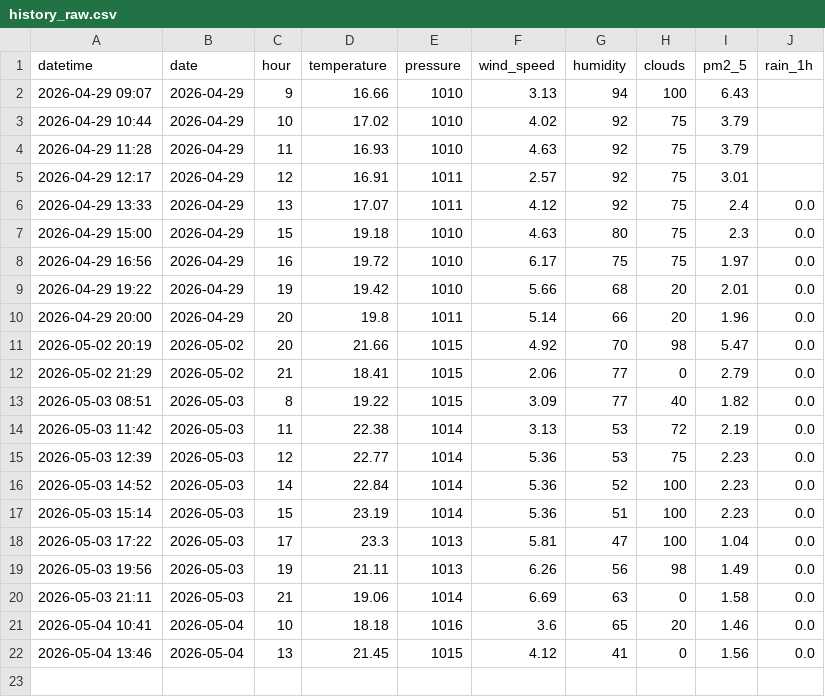
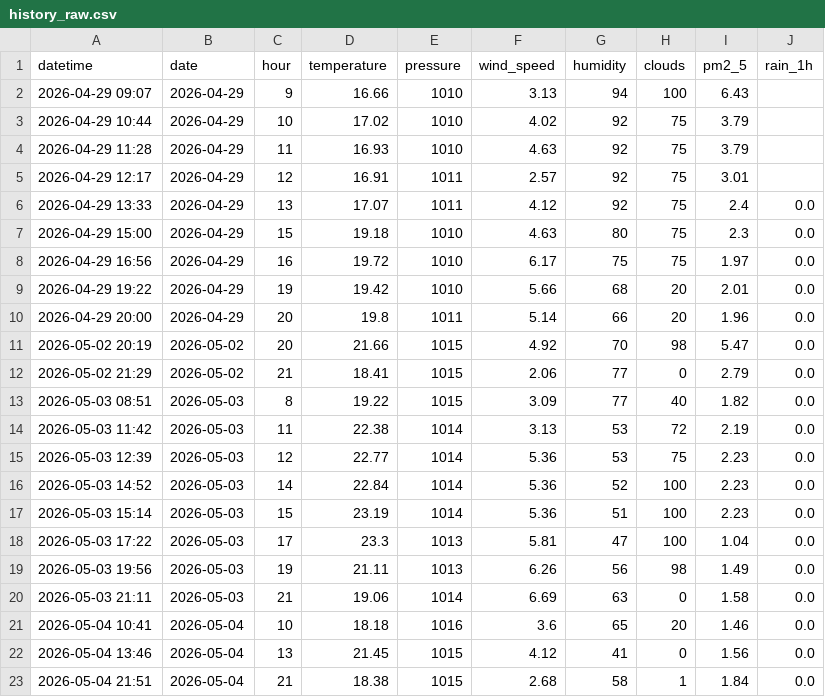
Before and after one commit to norapfr/atmospherica, a CSV file: data/history_raw.csv, drawn as a sheet.

```diff
--- a/data/history_raw.csv
+++ b/data/history_raw.csv
@@ -22 +22,2 @@ datetime,date,hour,temperature,pressure,wind_speed,humidity,clouds,pm2_5,rain_1h
 2026-05-04 13:46,2026-05-04,13,21.45,1015,4.12,41,0,1.56,0.0
+2026-05-04 21:51,2026-05-04,21,18.38,1015,2.68,58,1,1.84,0.0
```
Also changed, not shown: data/history_daily.csv, 4 other files.
